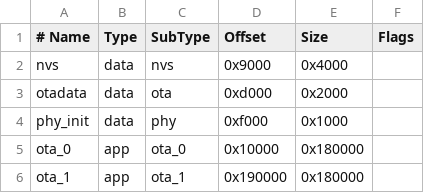
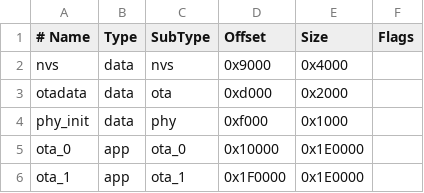
Before and after one commit to frbrno/iot, a CSV file: node/rusty_falcon/partitions.csv, drawn as a sheet.

Commit message:
[rusty_falcon] cleanup

```diff
--- a/node/rusty_falcon/partitions.csv
+++ b/node/rusty_falcon/partitions.csv
@@ -4,3 +4,3 @@ otadata,  data, ota,     0xd000,  0x2000,
 phy_init, data, phy,     0xf000,  0x1000,
-ota_0,    app,  ota_0,   0x10000, 0x180000,
-ota_1,    app,  ota_1,   0x190000, 0x180000,
+ota_0,    app,  ota_0,   0x10000, 0x1E0000,
+ota_1,    app,  ota_1,   0x1F0000, 0x1E0000,
```
Also changed, not shown: 5 other files.
